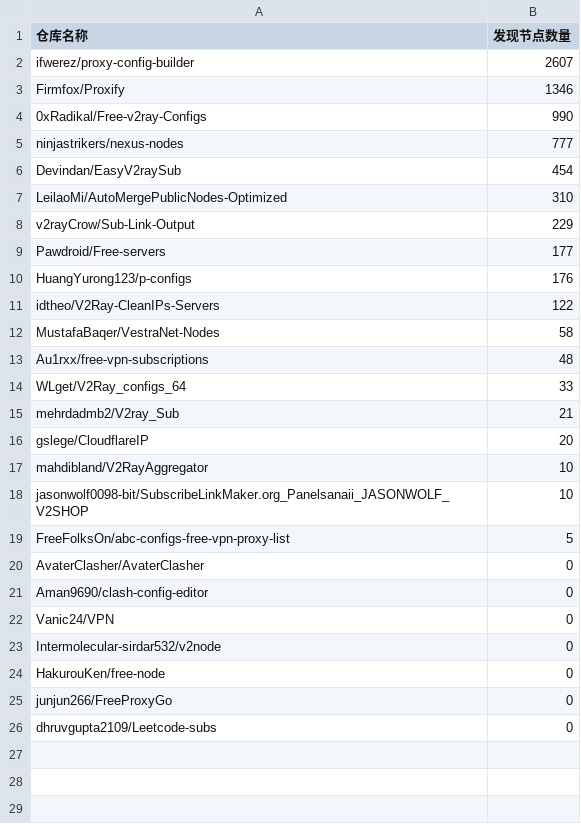
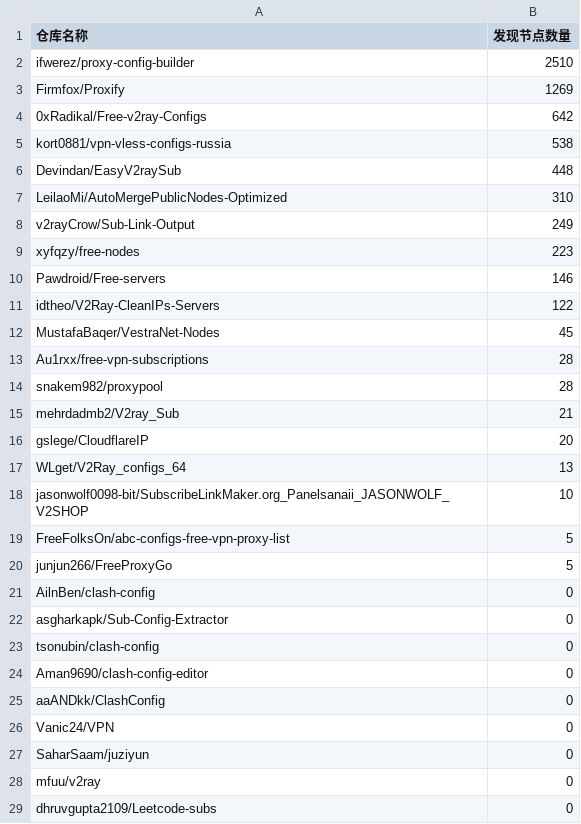
Before and after one commit to qjlxg/off, a CSV file: results/stats.csv, drawn as a sheet.

```diff
--- a/results/stats.csv
+++ b/results/stats.csv
@@ -1,26 +1,29 @@
 仓库名称,发现节点数量
-ifwerez/proxy-config-builder,2607
-Firmfox/Proxify,1346
-0xRadikal/Free-v2ray-Configs,990
-ninjastrikers/nexus-nodes,777
-Devindan/EasyV2raySub,454
+ifwerez/proxy-config-builder,2510
+Firmfox/Proxify,1269
+0xRadikal/Free-v2ray-Configs,642
+kort0881/vpn-vless-configs-russia,538
+Devindan/EasyV2raySub,448
 LeilaoMi/AutoMergePublicNodes-Optimized,310
-v2rayCrow/Sub-Link-Output,229
-Pawdroid/Free-servers,177
-HuangYurong123/p-configs,176
+v2rayCrow/Sub-Link-Output,249
+xyfqzy/free-nodes,223
+Pawdroid/Free-servers,146
 idtheo/V2Ray-CleanIPs-Servers,122
-MustafaBaqer/VestraNet-Nodes,58
-Au1rxx/free-vpn-subscriptions,48
-WLget/V2Ray_configs_64,33
+MustafaBaqer/VestraNet-Nodes,45
+Au1rxx/free-vpn-subscriptions,28
+snakem982/proxypool,28
 mehrdadmb2/V2ray_Sub,21
 gslege/CloudflareIP,20
-mahdibland/V2RayAggregator,10
+WLget/V2Ray_configs_64,13
 jasonwolf0098-bit/SubscribeLinkMaker.org_Panelsanaii_JASONWOLF_V2SHOP,10
 FreeFolksOn/abc-configs-free-vpn-proxy-list,5
-AvaterClasher/AvaterClasher,0
+junjun266/FreeProxyGo,5
+AilnBen/clash-config,0
+asgharkapk/Sub-Config-Extractor,0
+tsonubin/clash-config,0
 Aman9690/clash-config-editor,0
+aaANDkk/ClashConfig,0
 Vanic24/VPN,0
-Intermolecular-sirdar532/v2node,0
-HakurouKen/free-node,0
-junjun266/FreeProxyGo,0
+SaharSaam/juziyun,0
+mfuu/v2ray,0
 dhruvgupta2109/Leetcode-subs,0
```
Also changed, not shown: 1 other file.
